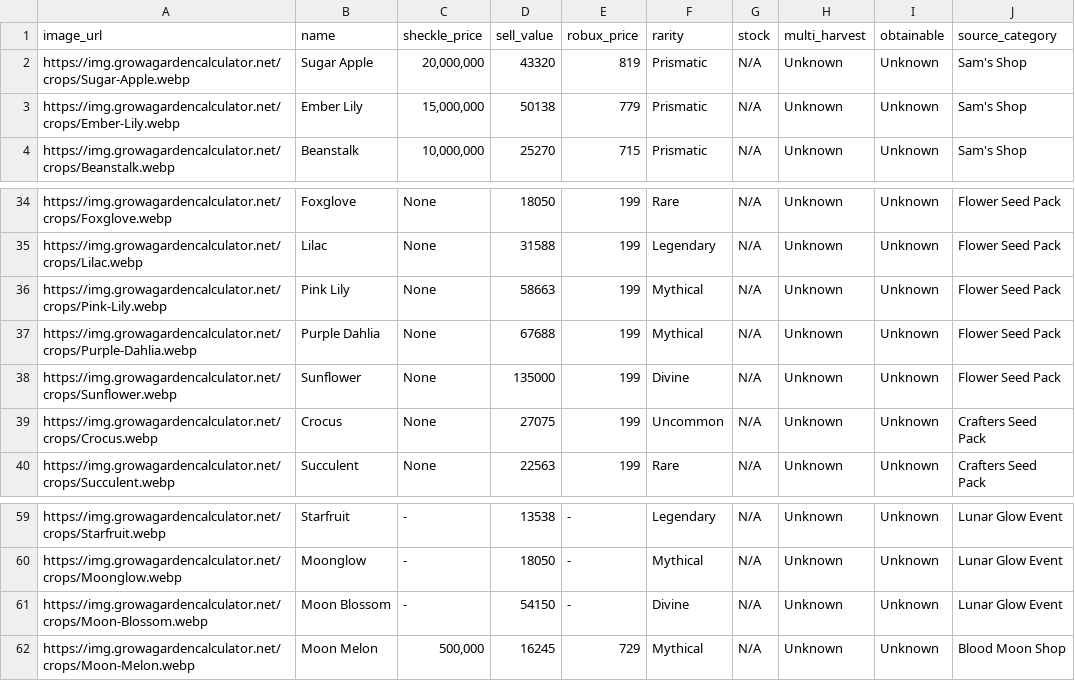
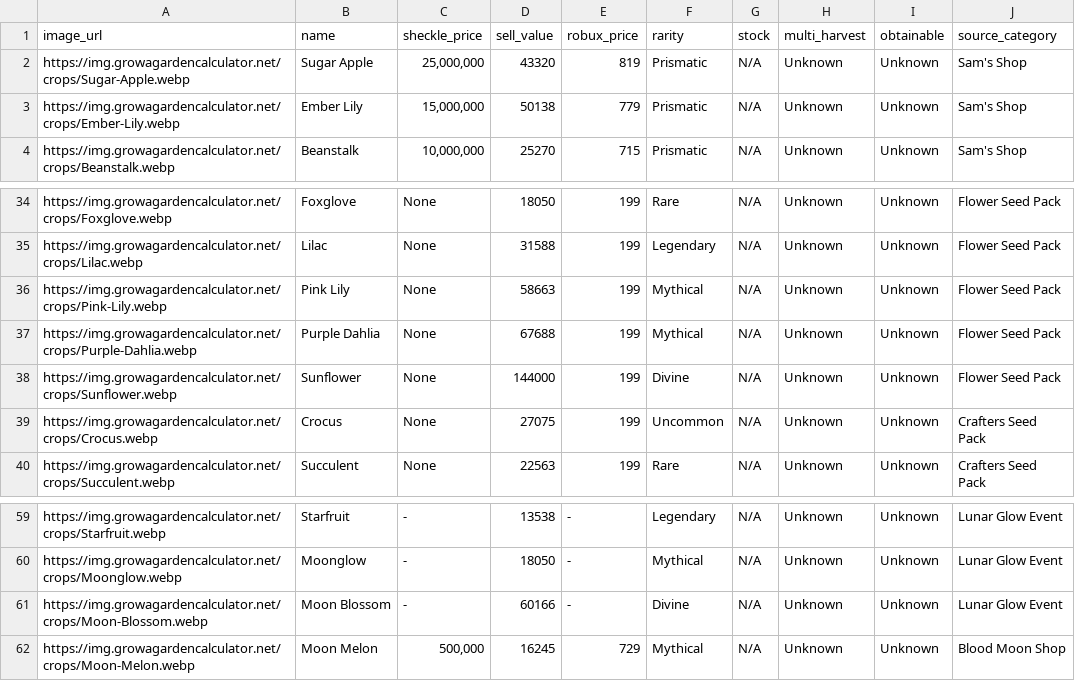
Before and after one commit to Peeeweee/Project_Grow_a_Garden_Live_Stock_Dashboard, a CSV file: fruit_values.csv, drawn as a sheet; only a part is shown, gaps mark what is left out.

```diff
--- a/fruit_values.csv
+++ b/fruit_values.csv
@@ -1,3 +1,3 @@
 "image_url","name","sheckle_price","sell_value","robux_price","rarity","stock","multi_harvest","obtainable","source_category"
-"https://img.growagardencalculator.net/crops/Sugar-Apple.webp","Sugar Apple","20,000,000","43320","819","Prismatic","N/A","Unknown","Unknown","Sam's Shop"
+"https://img.growagardencalculator.net/crops/Sugar-Apple.webp","Sugar Apple","25,000,000","43320","819","Prismatic","N/A","Unknown","Unknown","Sam's Shop"
 "https://img.growagardencalculator.net/crops/Ember-Lily.webp","Ember Lily","15,000,000","50138","779","Prismatic","N/A","Unknown","Unknown","Sam's Shop"
@@ -37,3 +37,3 @@
 "https://img.growagardencalculator.net/crops/Purple-Dahlia.webp","Purple Dahlia","None","67688","199","Mythical","N/A","Unknown","Unknown","Flower Seed Pack"
-"https://img.growagardencalculator.net/crops/Sunflower.webp","Sunflower","None","135000","199","Divine","N/A","Unknown","Unknown","Flower Seed Pack"
+"https://img.growagardencalculator.net/crops/Sunflower.webp","Sunflower","None","144000","199","Divine","N/A","Unknown","Unknown","Flower Seed Pack"
 "https://img.growagardencalculator.net/crops/Crocus.webp","Crocus","None","27075","199","Uncommon","N/A","Unknown","Unknown","Crafters Seed Pack"
@@ -60,3 +60,3 @@
 "https://img.growagardencalculator.net/crops/Moonglow.webp","Moonglow","-","18050","-","Mythical","N/A","Unknown","Unknown","Lunar Glow Event"
-"https://img.growagardencalculator.net/crops/Moon-Blossom.webp","Moon Blossom","-","54150","-","Divine","N/A","Unknown","Unknown","Lunar Glow Event"
+"https://img.growagardencalculator.net/crops/Moon-Blossom.webp","Moon Blossom","-","60166","-","Divine","N/A","Unknown","Unknown","Lunar Glow Event"
 "https://img.growagardencalculator.net/crops/Moon-Melon.webp","Moon Melon","500,000","16245","729","Mythical","N/A","Unknown","Unknown","Blood Moon Shop"
```
Also changed, not shown: 5 other files.
